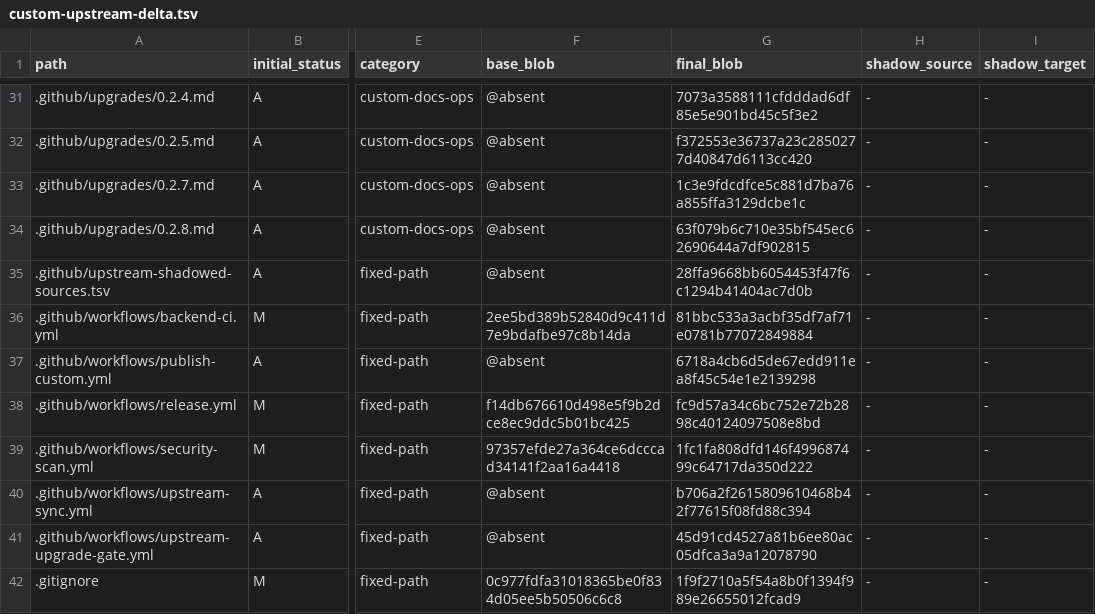
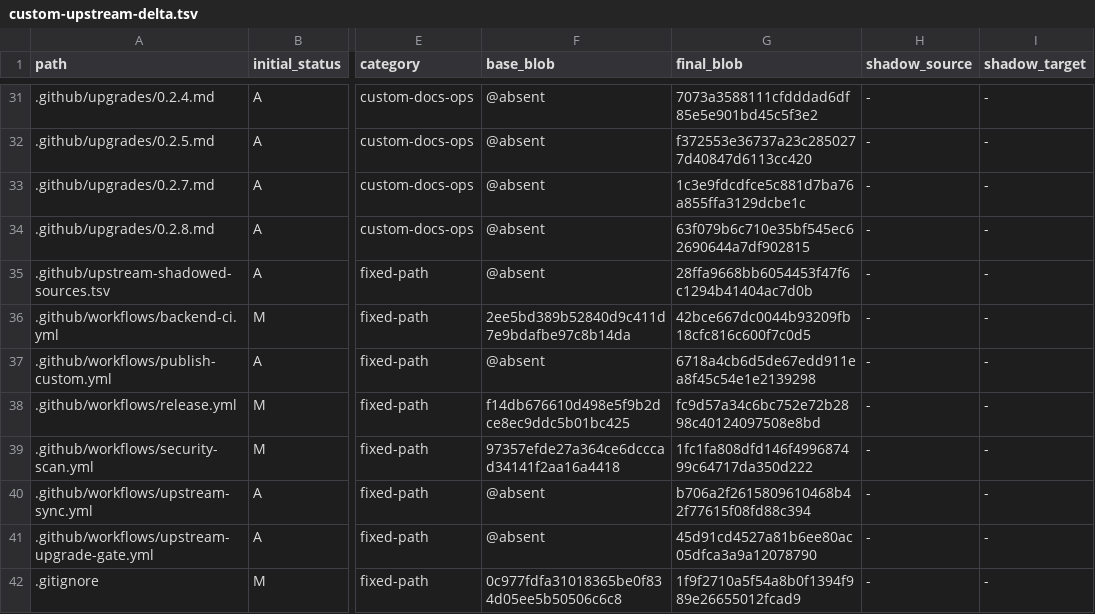
Before and after one commit to o87110/sub2api-custom-public, a TSV file: .github/custom-upstream-delta.tsv, drawn as a sheet; only a part is shown, gaps mark what is left out; the diff names each change by its address in the sheet, - before the commit and + after, or states it on an @@ line.

```diff
--- a/.github/custom-upstream-delta.tsv
+++ b/.github/custom-upstream-delta.tsv
-G36 (final_blob): 81bbc533a3acbf35df7af71e0781b77072849884
+G36 (final_blob): 42bce667dc0044b93209fb18cfc816c600f7c0d5
```
Also changed, not shown: 1 other file.
